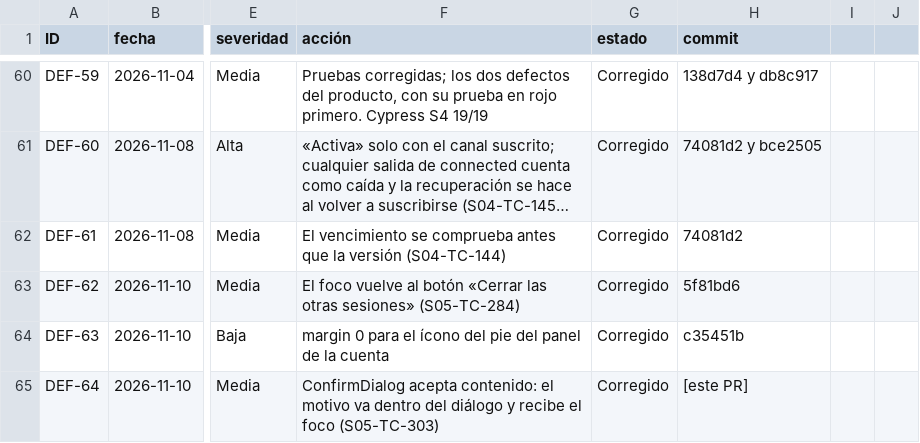
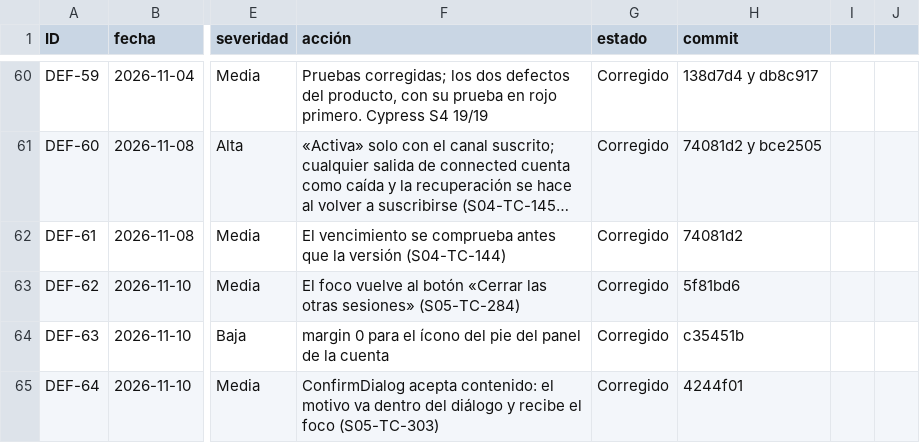
Before and after one commit to grupopruebas41/TecnicoYA-Huancayo, a CSV file: docs/documentacion/calidad/REGISTRO-DEFECTOS.csv, drawn as a sheet; only a part is shown, gaps mark what is left out; long unchanged cells end in …; the diff names each change by its address in the sheet, - before the commit and + after, or states it on an @@ line.

```diff
--- a/docs/documentacion/calidad/REGISTRO-DEFECTOS.csv
+++ b/docs/documentacion/calidad/REGISTRO-DEFECTOS.csv
-H65 (commit): [este PR]
+H65 (commit): 4244f01
```
Also changed, not shown: 15 other files.
